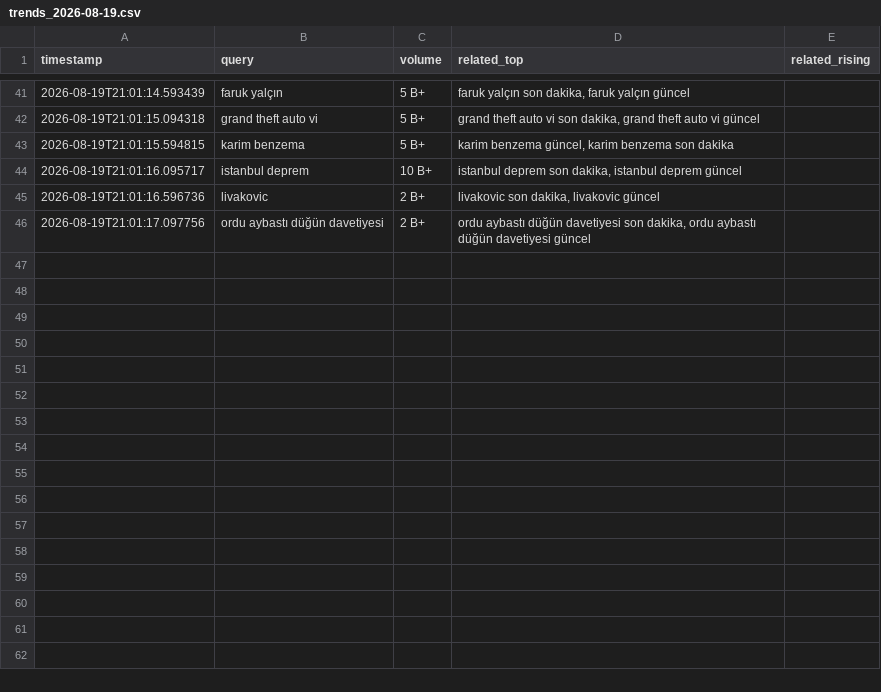
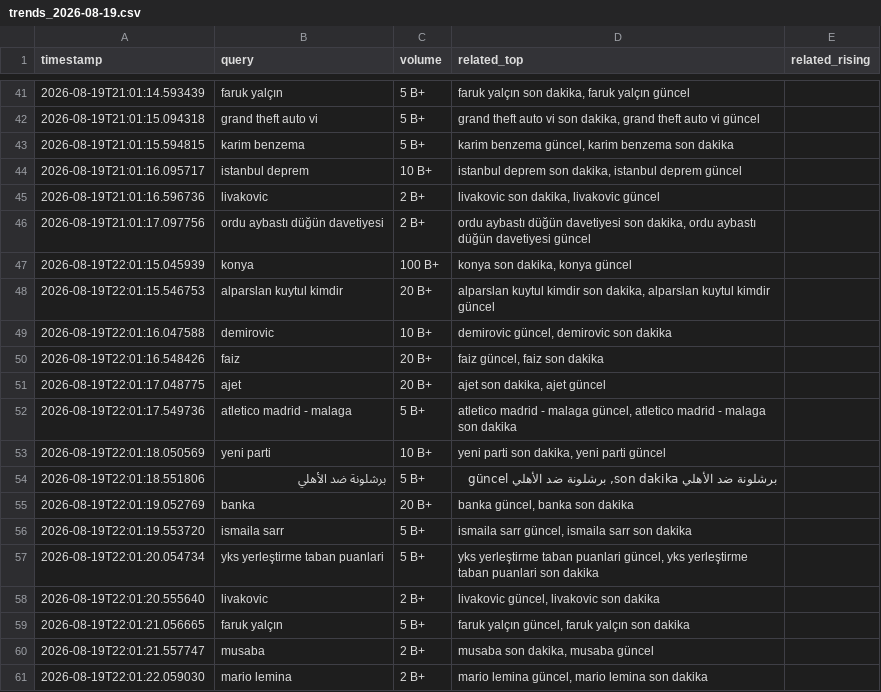
Before and after one commit to igyccmt/trends-scraper, a CSV file: trends_2026-08-19.csv, drawn as a sheet; only a part is shown, gaps mark what is left out; the diff names each change by its address in the sheet, - before the commit and + after, or states it on an @@ line.

```diff
--- a/trends_2026-08-19.csv
+++ b/trends_2026-08-19.csv
+row 47: 2026-08-19T22:01:15.045939 | konya | 100 B+ | konya son dakika, konya güncel
+row 48: 2026-08-19T22:01:15.546753 | alparslan kuytul kimdir | 20 B+ | alparslan kuytul kimdir son dakika, alparslan kuytul kimdir güncel
+row 49: 2026-08-19T22:01:16.047588 | demirovic | 10 B+ | demirovic güncel, demirovic son dakika
+row 50: 2026-08-19T22:01:16.548426 | faiz | 20 B+ | faiz güncel, faiz son dakika
+row 51: 2026-08-19T22:01:17.048775 | ajet | 20 B+ | ajet son dakika, ajet güncel
+row 52: 2026-08-19T22:01:17.549736 | atletico madrid - malaga | 5 B+ | atletico madrid - malaga güncel, atletico madrid - malaga son dakika
+row 53: 2026-08-19T22:01:18.050569 | yeni parti | 10 B+ | yeni parti son dakika, yeni parti güncel
+row 54: 2026-08-19T22:01:18.551806 | برشلونة ضد الأهلي | 5 B+ | برشلونة ضد الأهلي son dakika, برشلونة ضد الأهلي güncel
+row 55: 2026-08-19T22:01:19.052769 | banka | 20 B+ | banka güncel, banka son dakika
+row 56: 2026-08-19T22:01:19.553720 | ismaila sarr | 5 B+ | ismaila sarr güncel, ismaila sarr son dakika
+row 57: 2026-08-19T22:01:20.054734 | yks yerleştirme taban puanlari | 5 B+ | yks yerleştirme taban puanlari güncel, yks yerleştirme taban puanlari son dakika
+row 58: 2026-08-19T22:01:20.555640 | livakovic | 2 B+ | livakovic güncel, livakovic son dakika
+row 59: 2026-08-19T22:01:21.056665 | faruk yalçın | 5 B+ | faruk yalçın güncel, faruk yalçın son dakika
+row 60: 2026-08-19T22:01:21.557747 | musaba | 2 B+ | musaba son dakika, musaba güncel
+row 61: 2026-08-19T22:01:22.059030 | mario lemina | 2 B+ | mario lemina güncel, mario lemina son dakika
```
Also changed, not shown: 1 other file.
